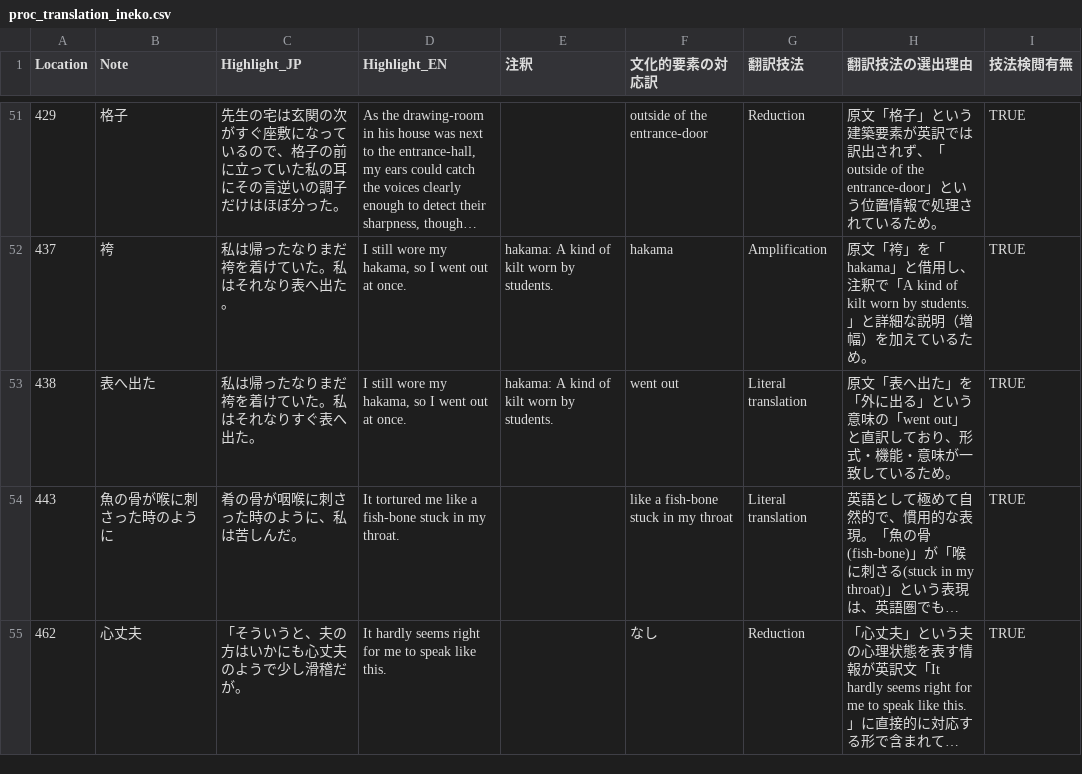
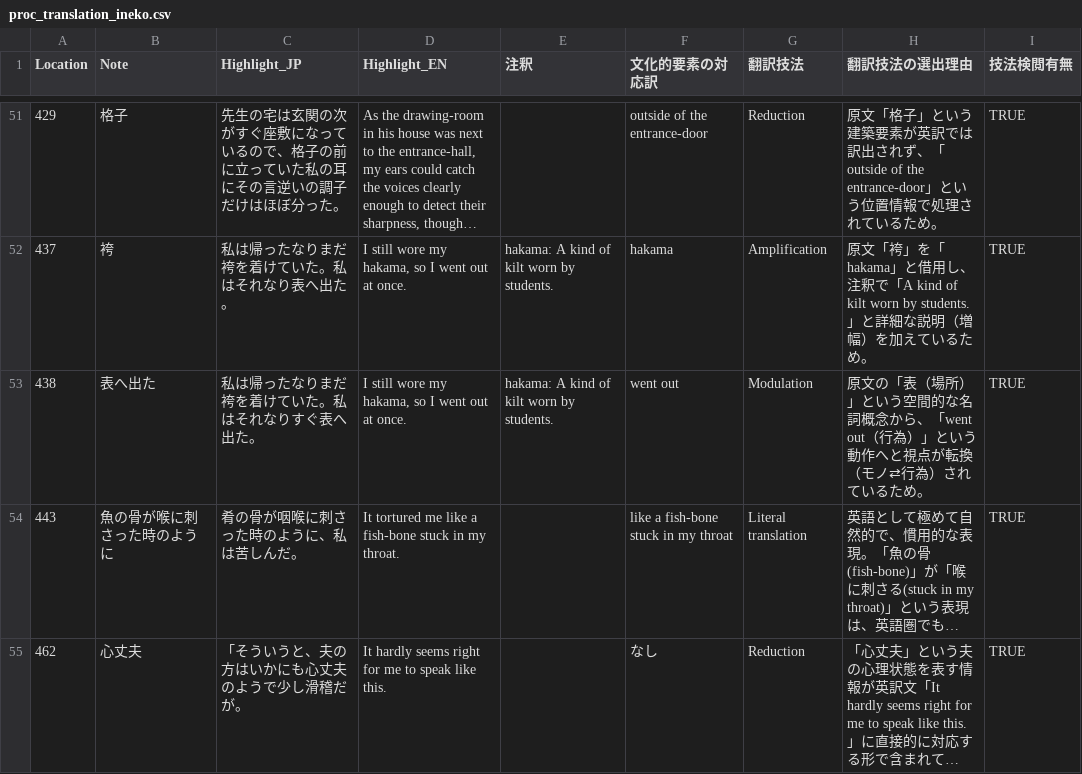
Before and after one commit to zawa-kun/senior-thesis-tools, a CSV file: data/processed/proc_translation_ineko.csv, drawn as a sheet; only a part is shown, gaps mark what is left out; long unchanged cells end in …; the diff names each change by its address in the sheet, - before the commit and + after, or states it on an @@ line.

Commit message:
fix: proc_translation_ineko.csvID:438

```diff
--- a/data/processed/proc_translation_ineko.csv
+++ b/data/processed/proc_translation_ineko.csv
-G53 (翻訳技法): Literal translation
+G53 (翻訳技法): Modulation
-H53 (翻訳技法の選出理由): 原文「表へ出た」を「外に出る」という意味の「went out」と直訳しており、形式・機能・意味が一致しているた…
+H53 (翻訳技法の選出理由): 原文の「表（場所）」という空間的な名詞概念から、「went out（行為）」という動作へと視点が転換（モノ⇄行為）されているた…
```
